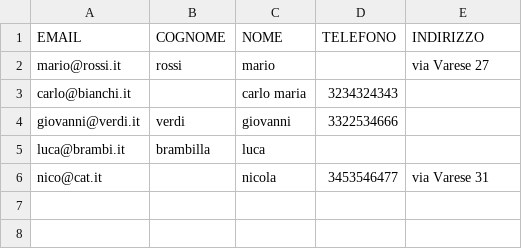
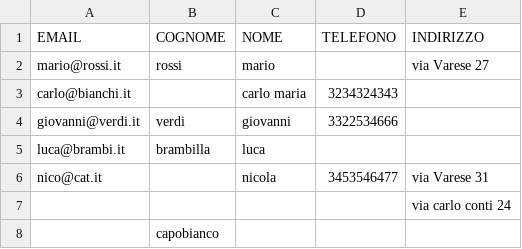
Before and after one commit to BeijeConsulting/Cilacap, a CSV file: csv/rubrica4.csv, drawn as a sheet.

```diff
--- a/csv/rubrica4.csv
+++ b/csv/rubrica4.csv
@@ -6 +6,3 @@ luca@brambi.it;brambilla;luca;;
 nico@cat.it;;nicola;3453546477;via Varese 31
+;;;;via carlo conti 24
+;capobianco;;;
```
Also changed, not shown: 2 other files.
